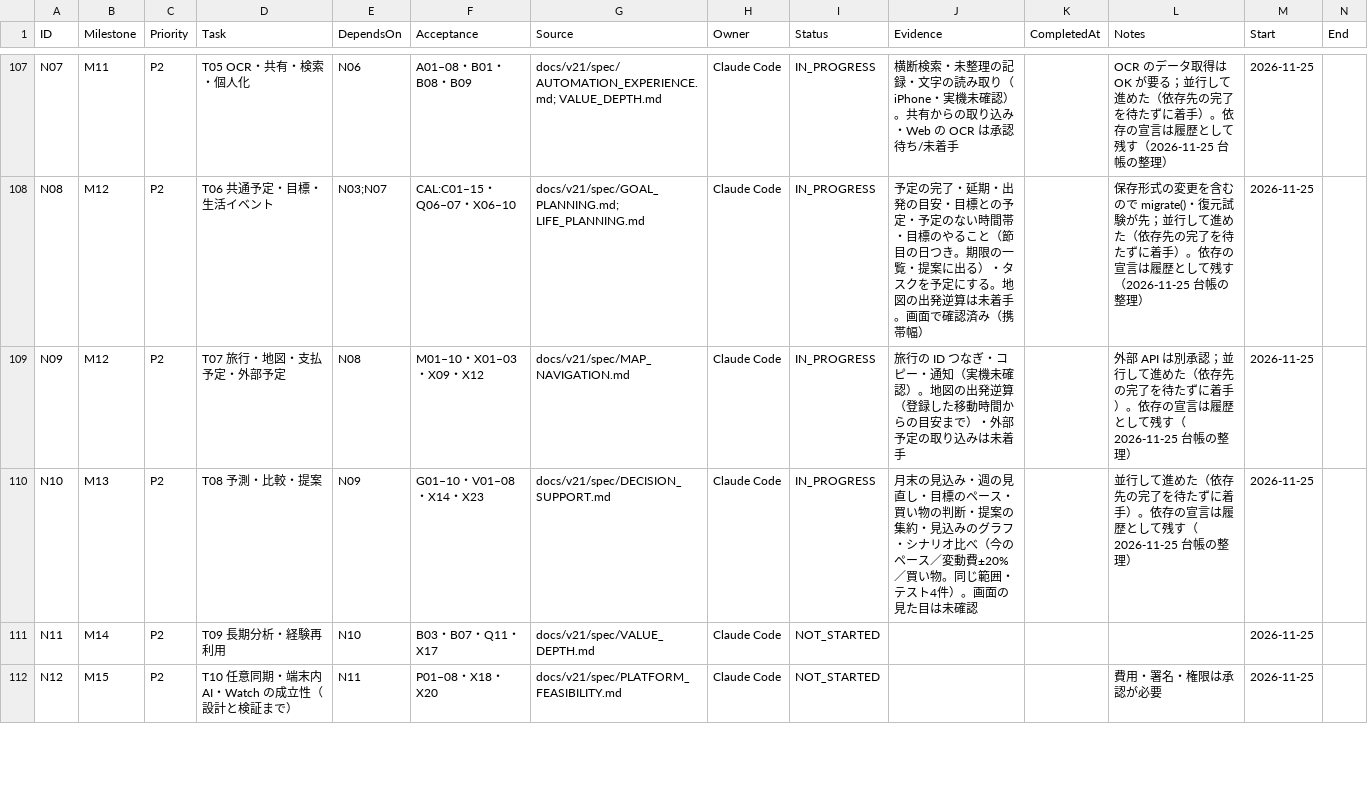
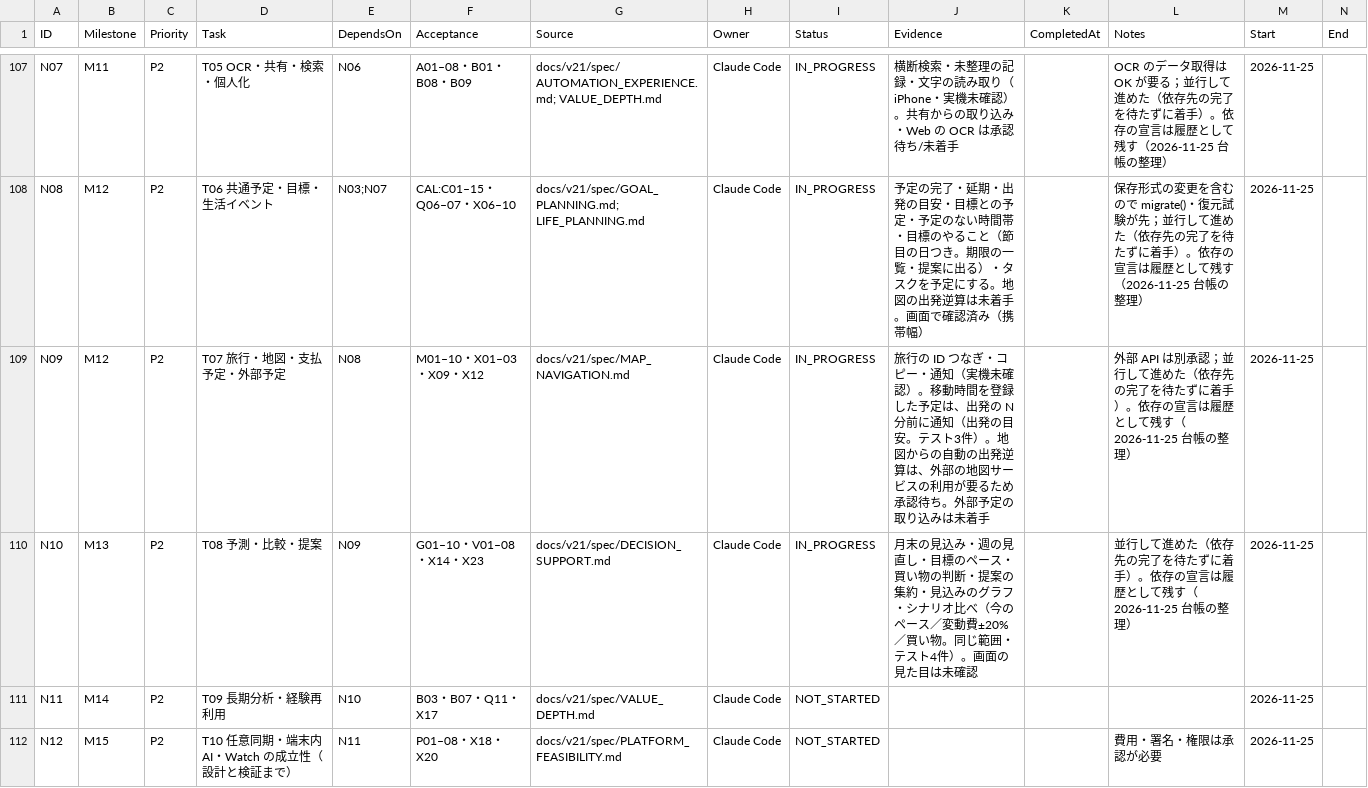
Before and after one commit to kkkaipppp/kurashi-base, a CSV file: docs/progress/WBS.csv, drawn as a sheet; only a part is shown, gaps mark what is left out.

```diff
--- a/docs/progress/WBS.csv
+++ b/docs/progress/WBS.csv
@@ -108,3 +108,3 @@ N07,M11,P2,T05 OCR・共有・検索・個人化,N06,A01–08・B01・B08・B09,
 N08,M12,P2,T06 共通予定・目標・生活イベント,N03;N07,CAL:C01–15・Q06–07・X06–10,docs/v21/spec/GOAL_PLANNING.md; LIFE_PLANNING.md,Claude Code,IN_PROGRESS,予定の完了・延期・出発の目安・目標との予定・予定のない時間帯・目標のやること（節目の日つき。期限の一覧・提案に出る）・タスクを予定にする。地図の出発逆算は未着手。画面で確認済み（携帯幅）,,保存形式の変更を含むので migrate()・復元試験が先；並行して進めた（依存先の完了を待たずに着手）。依存の宣言は履歴として残す（2026-11-25 台帳の整理）,2026-11-25,
-N09,M12,P2,T07 旅行・地図・支払予定・外部予定,N08,M01–10・X01–03・X09・X12,docs/v21/spec/MAP_NAVIGATION.md,Claude Code,IN_PROGRESS,旅行の ID つなぎ・コピー・通知（実機未確認）。地図の出発逆算（登録した移動時間からの目安まで）・外部予定の取り込みは未着手,,外部 API は別承認；並行して進めた（依存先の完了を待たずに着手）。依存の宣言は履歴として残す（2026-11-25 台帳の整理）,2026-11-25,
+N09,M12,P2,T07 旅行・地図・支払予定・外部予定,N08,M01–10・X01–03・X09・X12,docs/v21/spec/MAP_NAVIGATION.md,Claude Code,IN_PROGRESS,旅行の ID つなぎ・コピー・通知（実機未確認）。移動時間を登録した予定は、出発の N 分前に通知（出発の目安。テスト3件）。地図からの自動の出発逆算は、外部の地図サービスの利用が要るため承認待ち。外部予定の取り込みは未着手,,外部 API は別承認；並行して進めた（依存先の完了を待たずに着手）。依存の宣言は履歴として残す（2026-11-25 台帳の整理）,2026-11-25,
 N10,M13,P2,T08 予測・比較・提案,N09,G01–10・V01–08・X14・X23,docs/v21/spec/DECISION_SUPPORT.md,Claude Code,IN_PROGRESS,月末の見込み・週の見直し・目標のペース・買い物の判断・提案の集約・見込みのグラフ・シナリオ比べ（今のペース／変動費±20%／買い物。同じ範囲・テスト4件）。画面の見た目は未確認,,並行して進めた（依存先の完了を待たずに着手）。依存の宣言は履歴として残す（2026-11-25 台帳の整理）,2026-11-25,
```
Also changed, not shown: docs/parent_progress_export/WBS.csv, 8 other files.
